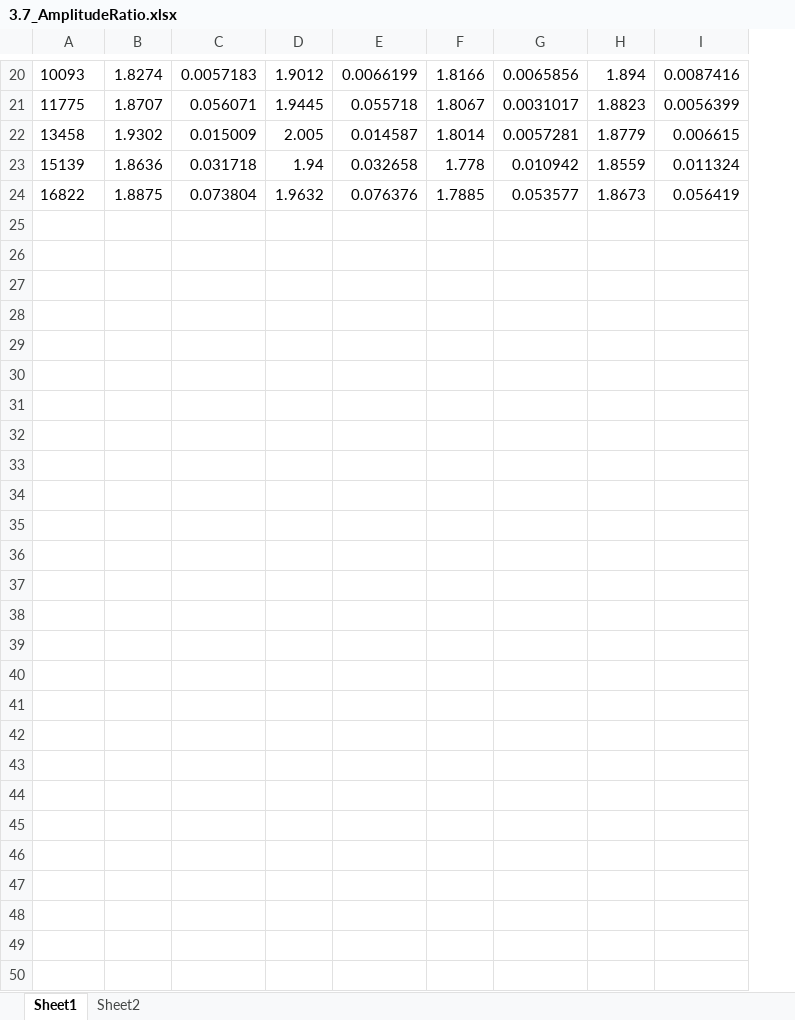
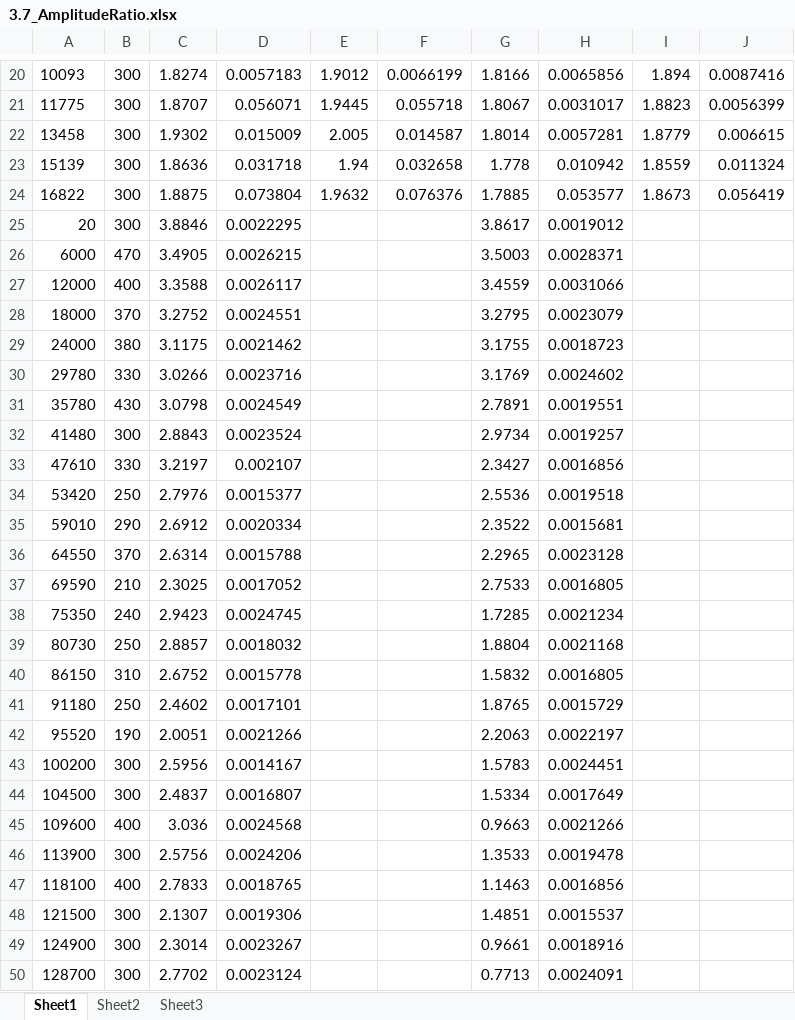
Before and after one commit to martin-he543/second-year-waves, an Excel workbook: 3.7_AmplitudeRatio.xlsx, sheet Sheet1, drawn as a sheet; only a part is shown, gaps mark what is left out; values as stored, in another font and other column widths than the file's, no borders; the diff names each change by its address in the sheet, - before the commit and + after, or states it on an @@ line.

```diff
--- a/3.7_AmplitudeRatio.xlsx (sheet Sheet1)
+++ b/3.7_AmplitudeRatio.xlsx (sheet Sheet1)
+sheet tab: Sheet3
+column B, rows 20-24: all 300
+row 25: 20 | 300 | 3.8846 | 0.0022295 |  |  | 3.8617 | 0.0019012
+row 26: 6000 | 470 | 3.4905 | 0.0026215 |  |  | 3.5003 | 0.0028371
+row 27: 12000 | 400 | 3.3588 | 0.0026117 |  |  | 3.4559 | 0.0031066
+row 28: 18000 | 370 | 3.2752 | 0.0024551 |  |  | 3.2795 | 0.0023079
+row 29: 24000 | 380 | 3.1175 | 0.0021462 |  |  | 3.1755 | 0.0018723
+row 30: 29780 | 330 | 3.0266 | 0.0023716 |  |  | 3.1769 | 0.0024602
+row 31: 35780 | 430 | 3.0798 | 0.0024549 |  |  | 2.7891 | 0.0019551
+row 32: 41480 | 300 | 2.8843 | 0.0023524 |  |  | 2.9734 | 0.0019257
+row 33: 47610 | 330 | 3.2197 | 0.002107 |  |  | 2.3427 | 0.0016856
+row 34: 53420 | 250 | 2.7976 | 0.0015377 |  |  | 2.5536 | 0.0019518
+row 35: 59010 | 290 | 2.6912 | 0.0020334 |  |  | 2.3522 | 0.0015681
+row 36: 64550 | 370 | 2.6314 | 0.0015788 |  |  | 2.2965 | 0.0023128
+row 37: 69590 | 210 | 2.3025 | 0.0017052 |  |  | 2.7533 | 0.0016805
+row 38: 75350 | 240 | 2.9423 | 0.0024745 |  |  | 1.7285 | 0.0021234
+row 39: 80730 | 250 | 2.8857 | 0.0018032 |  |  | 1.8804 | 0.0021168
+row 40: 86150 | 310 | 2.6752 | 0.0015778 |  |  | 1.5832 | 0.0016805
+row 41: 91180 | 250 | 2.4602 | 0.0017101 |  |  | 1.8765 | 0.0015729
+row 42: 95520 | 190 | 2.0051 | 0.0021266 |  |  | 2.2063 | 0.0022197
+row 43: 100200 | 300 | 2.5956 | 0.0014167 |  |  | 1.5783 | 0.0024451
+row 44: 104500 | 300 | 2.4837 | 0.0016807 |  |  | 1.5334 | 0.0017649
+row 45: 109600 | 400 | 3.036 | 0.0024568 |  |  | 0.9663 | 0.0021266
+row 46: 113900 | 300 | 2.5756 | 0.0024206 |  |  | 1.3533 | 0.0019478
+row 47: 118100 | 400 | 2.7833 | 0.0018765 |  |  | 1.1463 | 0.0016856
+row 48: 121500 | 300 | 2.1307 | 0.0019306 |  |  | 1.4851 | 0.0015537
+row 49: 124900 | 300 | 2.3014 | 0.0023267 |  |  | 0.9661 | 0.0018916
+row 50: 128700 | 300 | 2.7702 | 0.0023124 |  |  | 0.7713 | 0.0024091
```
Also changed, not shown: 56 other files.
